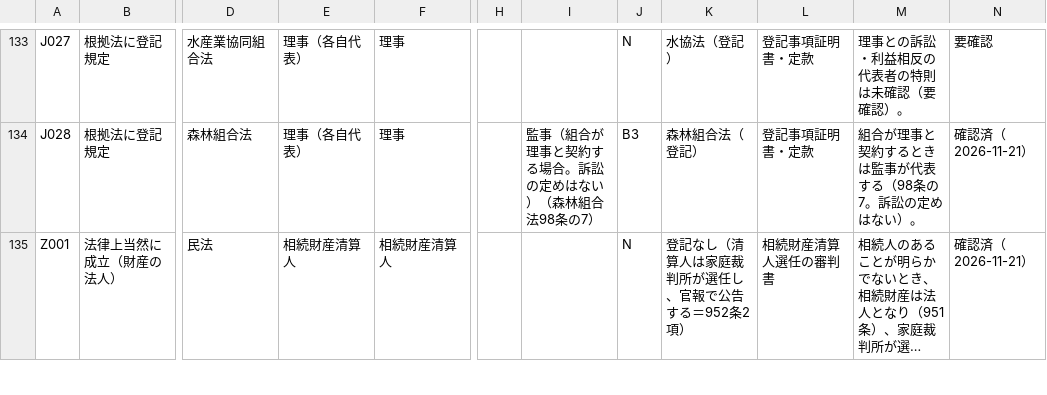
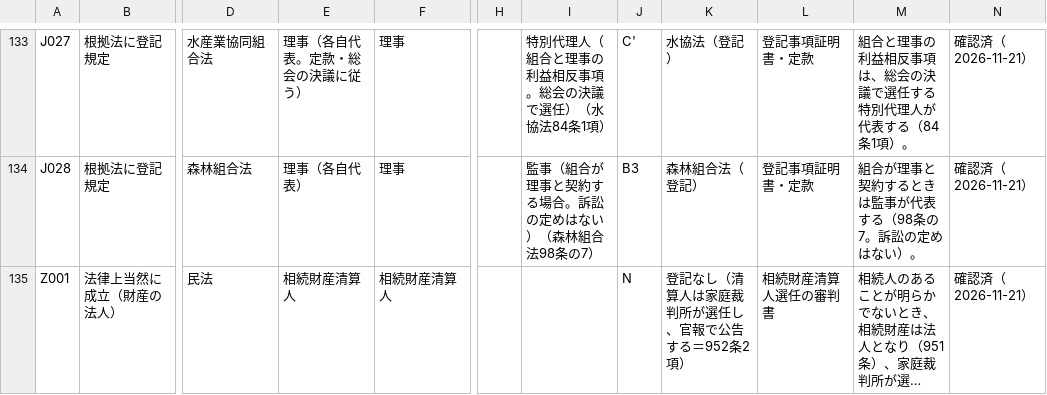
Before and after one commit to Ordinarylawyer/houjin-daihyosha, a CSV file: data/法人一覧_調査.csv, drawn as a sheet; only a part is shown, gaps mark what is left out; long unchanged cells end in …; the diff covers the shown part only; the diff names each change by its address in the sheet, - before the commit and + after, or states it on an @@ line.

```diff
--- a/data/法人一覧_調査.csv
+++ b/data/法人一覧_調査.csv
-E133: 理事（各自代表）
+E133: 理事（各自代表。定款・総会の決議に従う）
-I133: (empty)
+I133: 特別代理人（組合と理事の利益相反事項。総会の決議で選任）（水協法84条1項）
-J133: N
+J133: C'
-M133: 理事との訴訟・利益相反の代表者の特則は未確認（要確認）。
+M133: 組合と理事の利益相反事項は、総会の決議で選任する特別代理人が代表する（84条1項）。
-N133: 要確認
+N133: 確認済（2026-11-21）
```
Also changed, not shown: 43 edited cells elsewhere in this file, seed/05_個別法人.csv, 3 other files.
